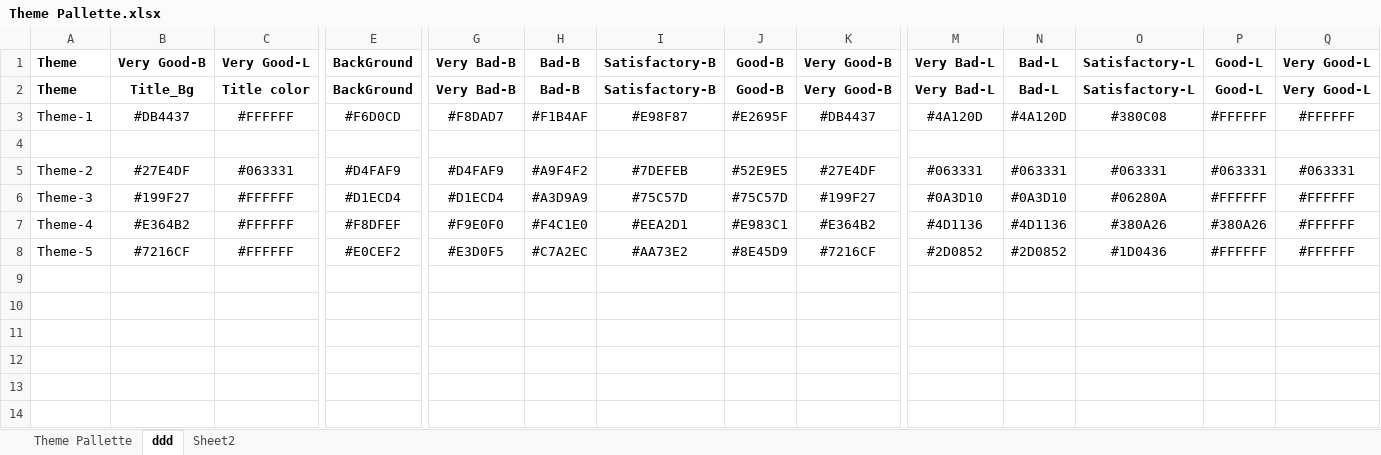
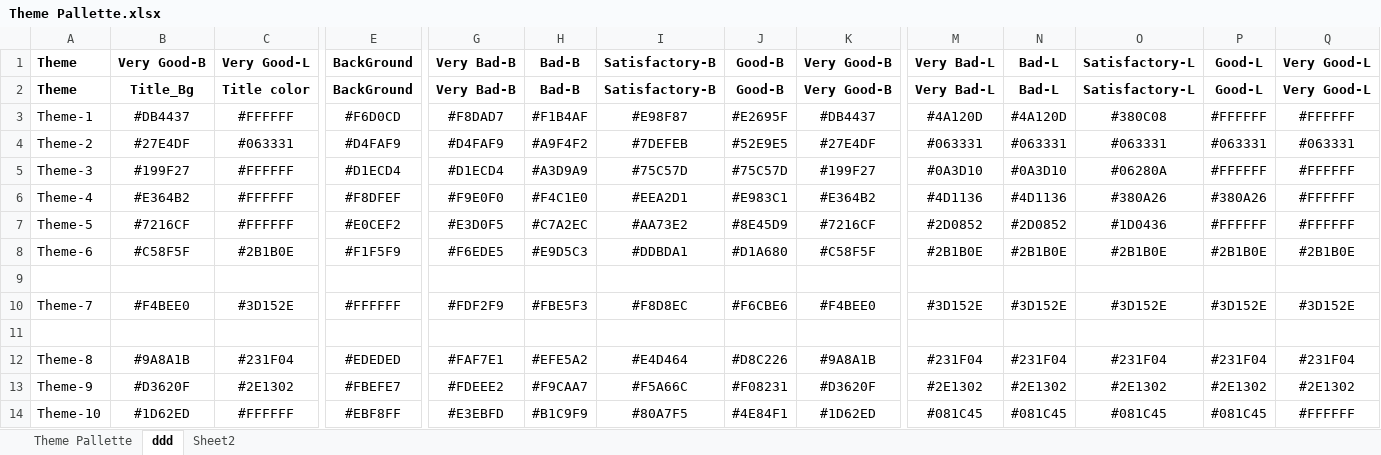
Before and after one commit to shashikanthmbhat/Patient-satisfaction-survay, an Excel workbook: Data/Theme Pallette.xlsx, sheet ddd, drawn as a sheet; only a part is shown, gaps mark what is left out; values as stored, in another font and other column widths than the file's, no borders; removed rows and columns are numbered as before the commit, all else as after; rows hold the shown columns only; the diff names each change by its address in the sheet, - before the commit and + after, or states it on an @@ line.

Commit message:
Updated Data

```diff
--- a/Data/Theme Pallette.xlsx (sheet ddd)
+++ b/Data/Theme Pallette.xlsx (sheet ddd)
-row 4: (empty)
+row 8: Theme-6 | #C58F5F | #2B1B0E | #F1F5F9 | #F6EDE5 | #E9D5C3 | #DDBDA1 | #D1A680 | #C58F5F | #2B1B0E | #2B1B0E | #2B1B0E | #2B1B0E | #2B1B0E
+row 9: (empty)
+row 10: Theme-7 | #F4BEE0 | #3D152E | #FFFFFF | #FDF2F9 | #FBE5F3 | #F8D8EC | #F6CBE6 | #F4BEE0 | #3D152E | #3D152E | #3D152E | #3D152E | #3D152E
+row 11: (empty)
+row 12: Theme-8 | #9A8A1B | #231F04 | #EDEDED | #FAF7E1 | #EFE5A2 | #E4D464 | #D8C226 | #9A8A1B | #231F04 | #231F04 | #231F04 | #231F04 | #231F04
+row 13: Theme-9 | #D3620F | #2E1302 | #FBEFE7 | #FDEEE2 | #F9CAA7 | #F5A66C | #F08231 | #D3620F | #2E1302 | #2E1302 | #2E1302 | #2E1302 | #2E1302
+row 14: Theme-10 | #1D62ED | #FFFFFF | #EBF8FF | #E3EBFD | #B1C9F9 | #80A7F5 | #4E84F1 | #1D62ED | #081C45 | #081C45 | #081C45 | #081C45 | #FFFFFF
```
Also changed, not shown: sheet Sheet2, 21 other files.
